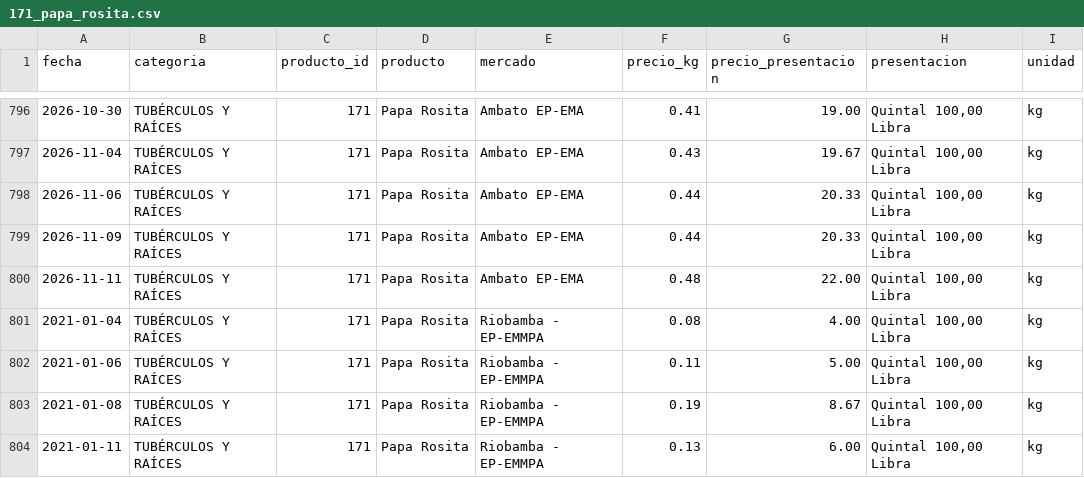
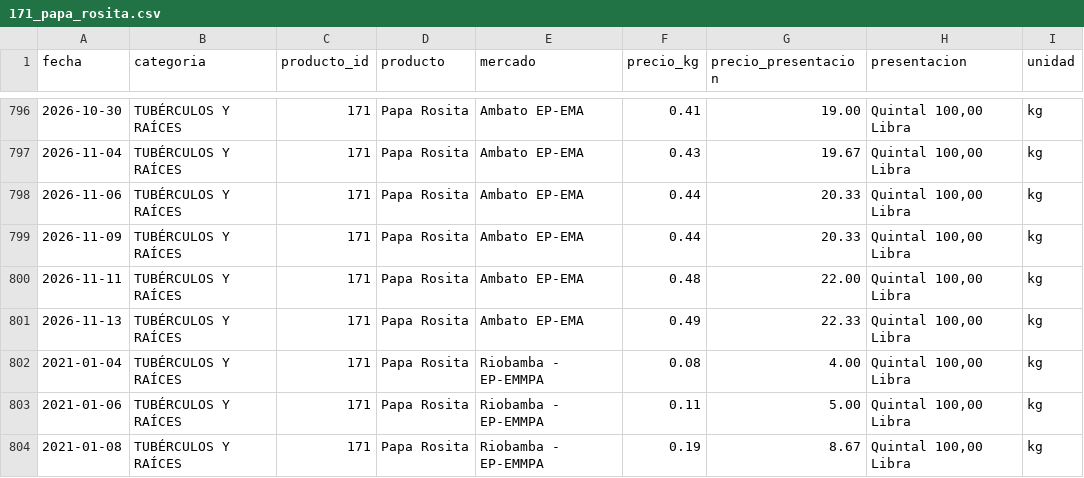
Before and after one commit to alexeperez/precios-agro-ecuador, a CSV file: datos/historico/productos/171_papa_rosita.csv, drawn as a sheet; only a part is shown, gaps mark what is left out; the shorter side is filled out with more unchanged rows.

```diff
--- a/datos/historico/productos/171_papa_rosita.csv
+++ b/datos/historico/productos/171_papa_rosita.csv
@@ -800,2 +800,3 @@
 2026-11-11,TUBÉRCULOS Y RAÍCES,171,Papa Rosita,Ambato EP-EMA,0.48,22.00,"Quintal 100,00 Libra",kg
+2026-11-13,TUBÉRCULOS Y RAÍCES,171,Papa Rosita,Ambato EP-EMA,0.49,22.33,"Quintal 100,00 Libra",kg
 2021-01-04,TUBÉRCULOS Y RAÍCES,171,Papa Rosita,Riobamba - EP-EMMPA,0.08,4.00,"Quintal 100,00 Libra",kg
```
Also changed, not shown: datos/historico/productos/138_brocoli.csv, datos/historico/productos/154_remolacha.csv, 14 other files.
